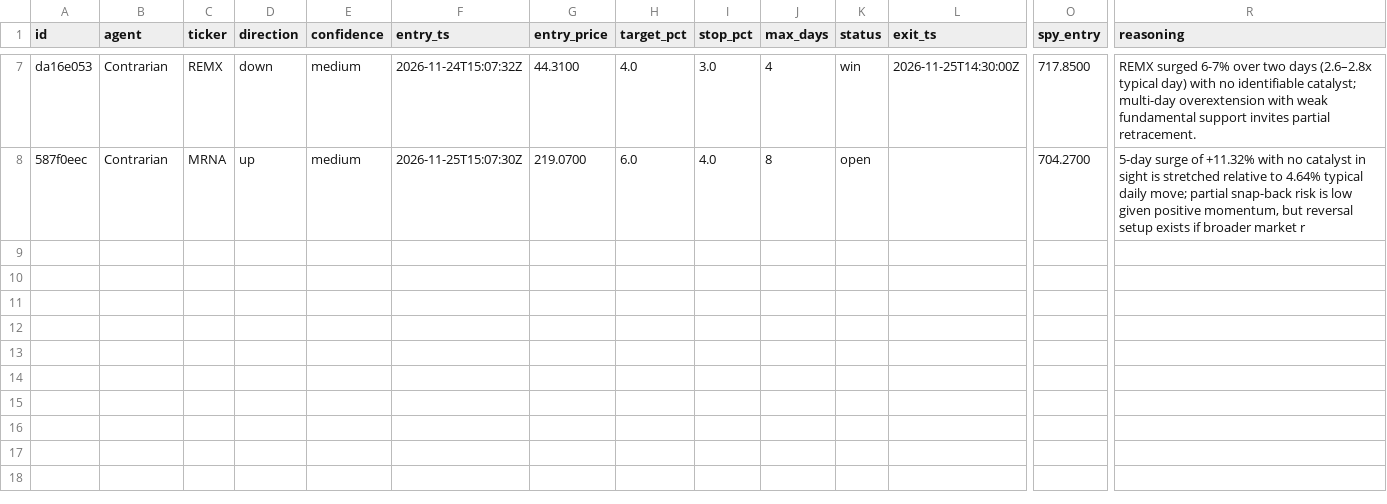
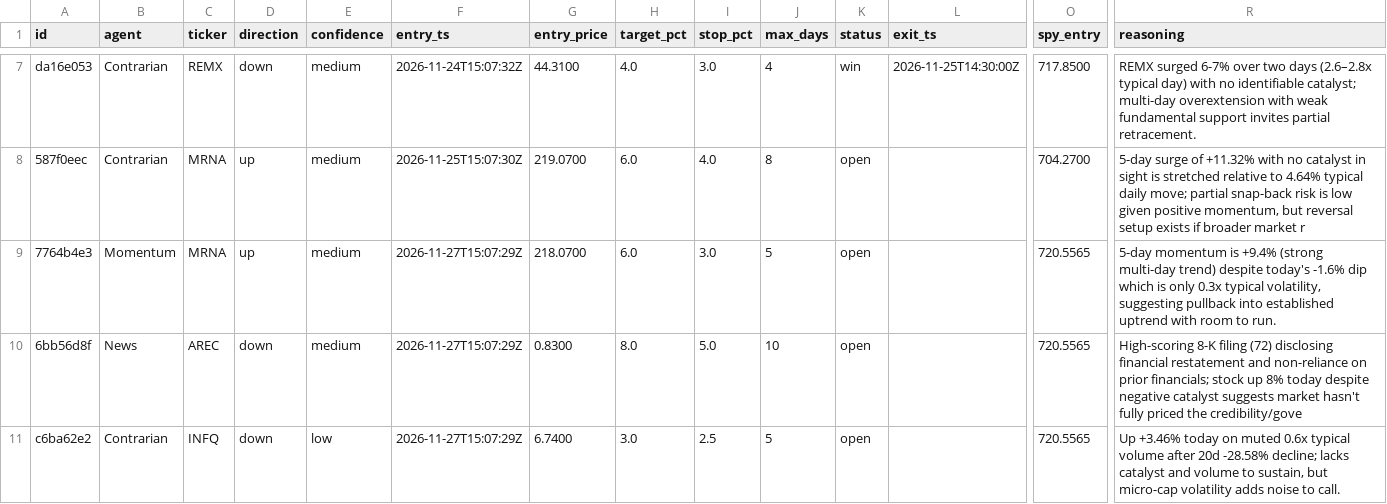
Before and after one commit to romegalv/market-watcher, a CSV file: agent_calls.csv, drawn as a sheet; only a part is shown, gaps mark what is left out; rows hold the shown columns only; the diff names each change by its address in the sheet, - before the commit and + after, or states it on an @@ line.

Commit message:
agents: 2026-11-27T15:07Z

```diff
--- a/agent_calls.csv
+++ b/agent_calls.csv
+row 9: 7764b4e3 | Momentum | MRNA | up | medium | 2026-11-27T15:07:29Z | 218.0700 | 6.0 | 3.0 | 5 | open |  | 720.5565 | 5-day momentum is +9.4% (strong multi-day trend) despite today's -1.6% dip which is only 0.3x typical volatility, suggesting pullback into established uptrend with room to run.
+row 10: 6bb56d8f | News | AREC | down | medium | 2026-11-27T15:07:29Z | 0.8300 | 8.0 | 5.0 | 10 | open |  | 720.5565 | High-scoring 8-K filing (72) disclosing financial restatement and non-reliance on prior financials; stock up 8% today despite negative catalyst suggests market hasn't fully priced the credibility/gove
+row 11: c6ba62e2 | Contrarian | INFQ | down | low | 2026-11-27T15:07:29Z | 6.7400 | 3.0 | 2.5 | 5 | open |  | 720.5565 | Up +3.46% today on muted 0.6x typical volume after 20d -28.58% decline; lacks catalyst and volume to sustain, but micro-cap volatility adds noise to call.
```
Also changed, not shown: 1 other file.
